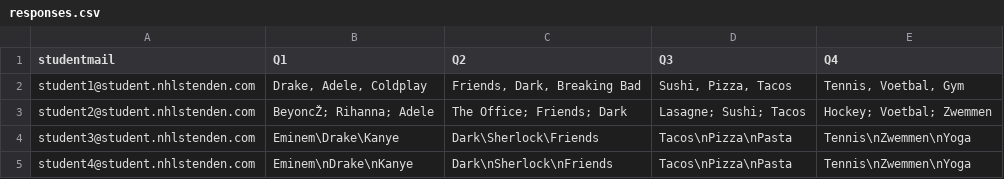
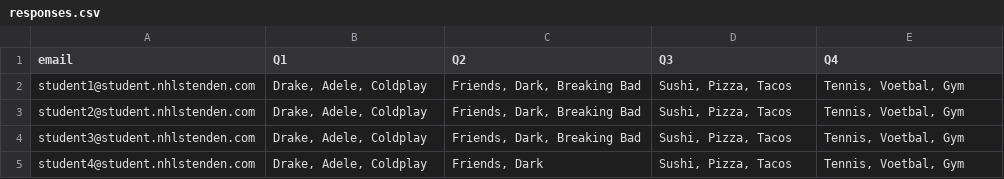
Before and after one commit to sakejanvelthuis/house-of-neuro-bingo, a CSV file: data/responses.csv, drawn as a sheet; the diff names each change by its address in the sheet, - before the commit and + after, or states it on an @@ line.

```diff
--- a/data/responses.csv
+++ b/data/responses.csv
-A1: studentmail
+A1: email
-B3 (Q1): BeyoncŽ; Rihanna; Adele
+B3 (Q1): Drake, Adele, Coldplay
-C3 (Q2): The Office; Friends; Dark
+C3 (Q2): Friends, Dark, Breaking Bad
-D3 (Q3): Lasagne; Sushi; Tacos
+D3 (Q3): Sushi, Pizza, Tacos
-E3 (Q4): Hockey; Voetbal; Zwemmen
+E3 (Q4): Tennis, Voetbal, Gym
-B4 (Q1): Eminem\Drake\Kanye
+B4 (Q1): Drake, Adele, Coldplay
-C4 (Q2): Dark\Sherlock\Friends
+C4 (Q2): Friends, Dark, Breaking Bad
-D4:D5 (Q3): Tacos\nPizza\nPasta
+D4:D5 (Q3): Sushi, Pizza, Tacos
-E4:E5 (Q4): Tennis\nZwemmen\nYoga
+E4:E5 (Q4): Tennis, Voetbal, Gym
-B5 (Q1): Eminem\nDrake\nKanye
+B5 (Q1): Drake, Adele, Coldplay
-C5 (Q2): Dark\nSherlock\nFriends
+C5 (Q2): Friends, Dark
```
Also changed, not shown: 1 other file.
